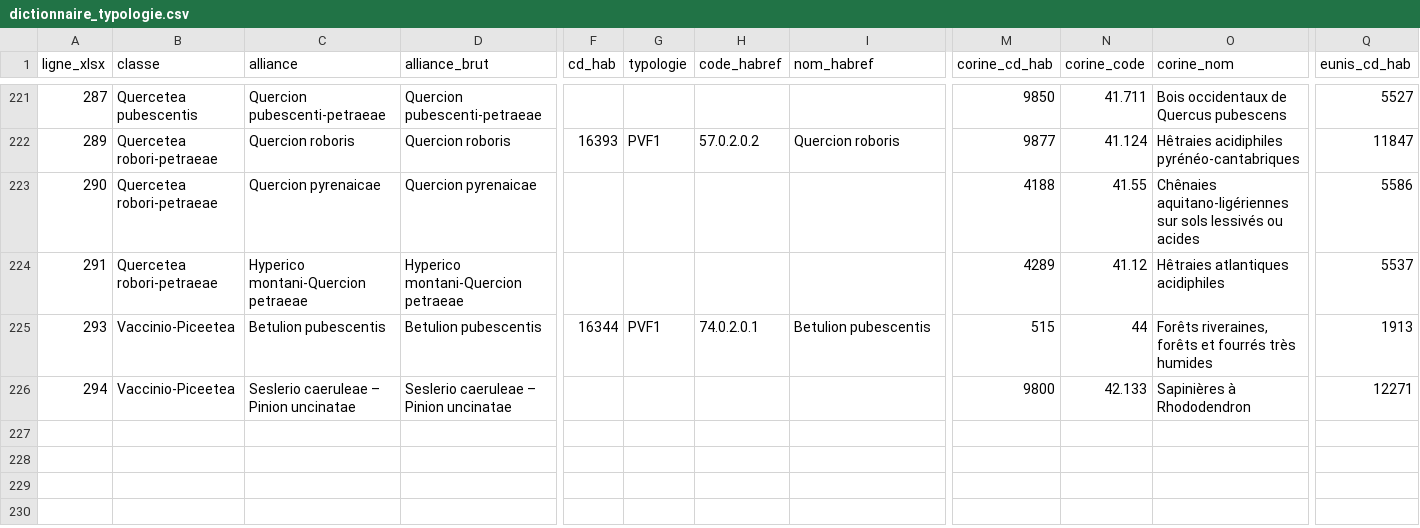
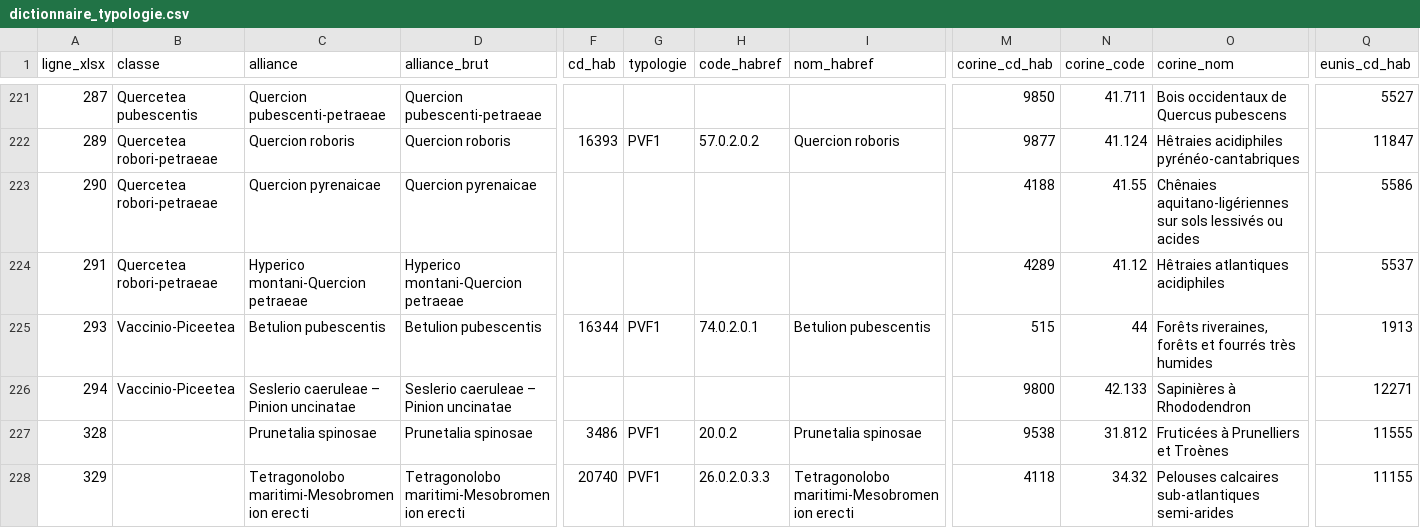
Before and after one commit to ANA-CEN-Ariege/occhab-qgis, a CSV file: resources/typologie/dictionnaire_typologie.csv, drawn as a sheet; only a part is shown, gaps mark what is left out; rows hold the shown columns only; the diff names each change by its address in the sheet, - before the commit and + after, or states it on an @@ line.

Commit message:
feat(typologie): le classeur des botanistes entre dans le dépôt, avec deux alliances
Le catalogue vivait dans un dossier de téléchargement. Un document qui fait
autorité — 227 alliances et leurs correspondances, dont dépend tout ce que
l'extension livre — n'a rien à faire là où les fichiers arrivent en double et se
vident. Versionné ici, chaque modification des botanistes se relit en `git diff`,
et le dictionnaire livré ne peut plus diverger de sa source. Le script d'import
vise cette copie par défaut ; l'empaquetage exclut le classeur, qui est la source
et non une ressource d'exécution.

Deux alliances ajoutées, demandées par les botanistes :

    Prunetalia spinosae                          31.812 / F3.112
    Tetragonolobo maritimi-Mesobromenion erecti  34.32 / E1.262 / 6210

La seconde a été écrite avec l'orthographe de HABREF — Mesobromenion — plutôt
que le « Bromenion erecti » proposé : elle se résout ainsi sur cd_hab 20740,
qui est déjà dans le cache de libellés du poste, donc déjà employé. Avec l'autre
graphie elle aurait été ancrée sur CORINE 34.32. Les deux se défendent, elles ne
disent pas la même chose — le choix reste réversible d'une cellule.

Écriture vérifiée cellule par cellule : deux lignes ajoutées, aucune existante
touchée hors les deux coquilles déjà connues, et seuls la feuille et la table des
chaînes changent — styles et mises en forme conditionnelles intacts.

Un piège au passage : la table des chaînes partagées compte 2966 entrées pour
2964 textes distincts. Indexer les nouvelles par un dictionnaire dédoublonné les
faisait pointer sur des chaînes existantes — la première tentative a écrit
« Rivières alpines » en colonne EUNIS. L'index est la POSITION parmi les <si>.

```diff
--- a/resources/typologie/dictionnaire_typologie.csv
+++ b/resources/typologie/dictionnaire_typologie.csv
+row 227: 328 |  | Prunetalia spinosae | Prunetalia spinosae | 3486 | PVF1 | 20.0.2 | Prunetalia spinosae | 9538 | 31.812 | Fruticées à Prunelliers et Troènes | 11555
+row 228: 329 |  | Tetragonolobo maritimi-Mesobromenion erecti | Tetragonolobo maritimi-Mesobromenion erecti | 20740 | PVF1 | 26.0.2.0.3.3 | Tetragonolobo maritimi-Mesobromenion erecti | 4118 | 34.32 | Pelouses calcaires sub-atlantiques semi-arides | 11155
```
Also changed, not shown: 6 other files.
